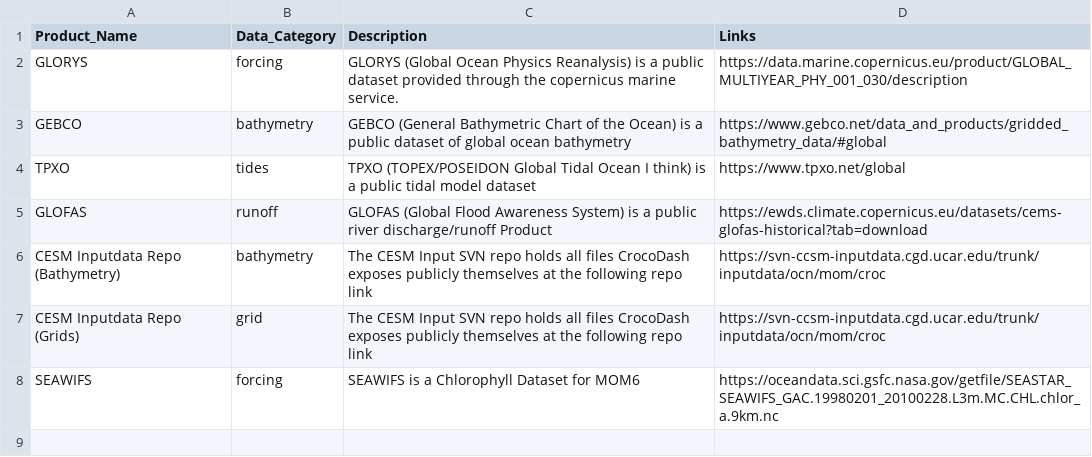
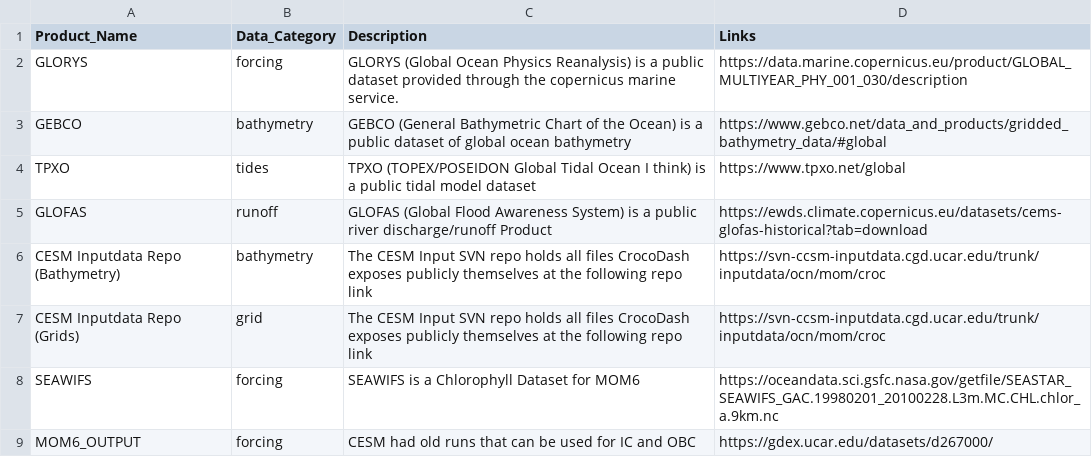
Before and after one commit to CROCODILE-CESM/CrocoDash, a CSV file: CrocoDash/raw_data_access/config/data_product_registry.csv, drawn as a sheet; the diff names each change by its address in the sheet, - before the commit and + after, or states it on an @@ line.

Commit message:
One Workflow to Rule Them All 😈💍🫠🤯 (#147) & Setup CESM Output without MARBL (#154)
* Try Segment declaration

* pass test

* CESM Output Data Product Implementation (#149)

* Bleh

* Try This

* Pass Tests CESM_OUTPUT

* New Exception

* Pass Test

* Try This

* Try This

* Step 1

* Pass in extra args

* Another change

* Clean tests

* Clean up the main parts of the code

* Black

* Debugging glorys except multi-depth coord issue

* GLORYS works now

* Test debug

* Minor Updates

* minor test err

* Fix

* Re-enforce how forcing output is generated

* Revert previous change and instead follow args better

* pass test

* Small Changes

* Update RM6

* Update Glorys

* Small Changrs

* Old VCG

* Fill method Stuff

* pint rm6

* Update rm6

* Review Changes

* Setup CESM Output without MARBL (#154)

* Try This

* Try THis

* Read all variables at once

* Try This

* asdasD

* Pass Tests

* Stuff

* Take out the too much data turn off config thing

* revert some cesm_output changes

* Small Changes for time units, fill, etc

* Pass Tests

* Add non-hardcoding for min depth

* Pass Tests

* Refactor cesm to mom6

* Update qc

```diff
--- a/CrocoDash/raw_data_access/config/data_product_registry.csv
+++ b/CrocoDash/raw_data_access/config/data_product_registry.csv
+row 9: MOM6_OUTPUT | forcing | CESM had old runs that can be used for IC and OBC | https://gdex.ucar.edu/datasets/d267000/
```
Also changed, not shown: CrocoDash/raw_data_access/config/data_access_registry.csv, 48 other files.
